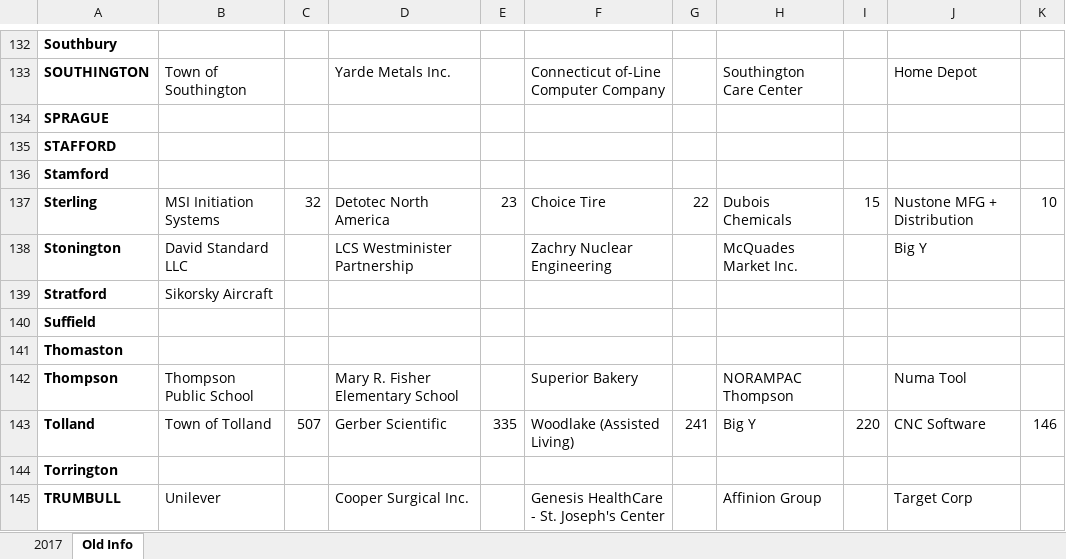
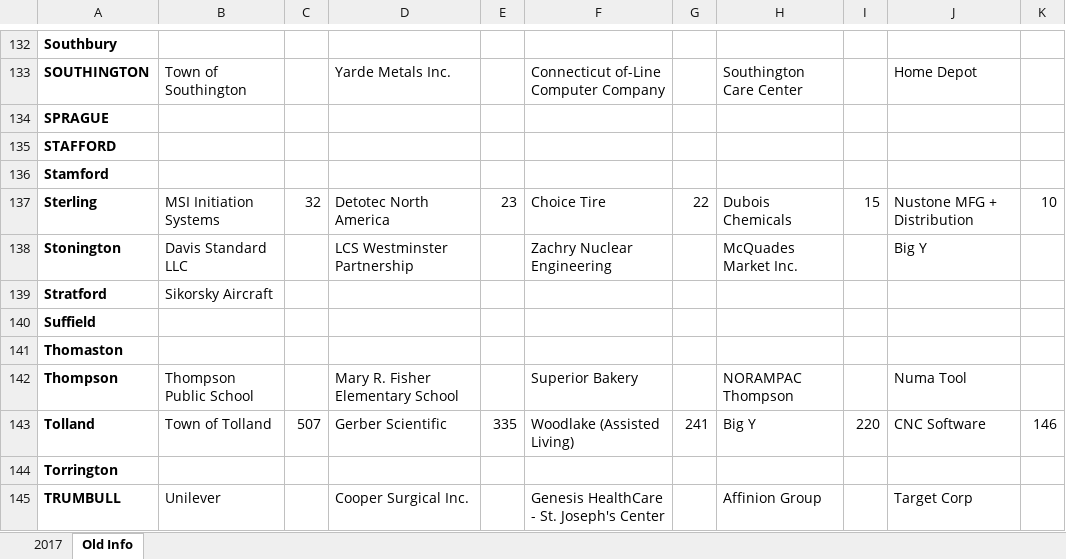
Before and after one commit to CT-Data-Collaborative/major-employers, an Excel workbook: raw/MajorEmployers 2017.xlsx, sheet Old Info, drawn as a sheet; only a part is shown, gaps mark what is left out; values as stored, in another font and other column widths than the file's, no borders; the diff names each change by its address in the sheet, - before the commit and + after, or states it on an @@ line.

```diff
--- a/raw/MajorEmployers 2017.xlsx (sheet Old Info)
+++ b/raw/MajorEmployers 2017.xlsx (sheet Old Info)
-B138: David Standard LLC
+B138: Davis Standard LLC
-D138: LCS Westminister Partnership
+D138: LCS Westminster Partnership
```
Also changed, not shown: 2 other files.
